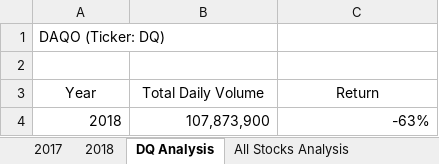
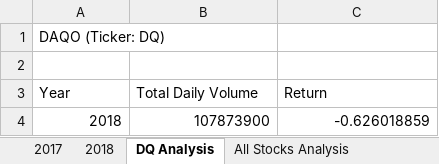
Before and after one commit to TaishiMatsuda/stock-analysis, an Excel workbook: green_stocks.xlsm, sheet DQ Analysis, drawn as a sheet; values as stored, in another font and other column widths than the file's, no borders; charts and pictures not drawn; the diff names each change by its address in the sheet, - before the commit and + after, or states it on an @@ line.

Commit message:
Added macro to input year

```diff
--- a/green_stocks.xlsm (sheet DQ Analysis)
+++ b/green_stocks.xlsm (sheet DQ Analysis)
-A3:C3 alignment: center
+A3:C3 alignment: left
-B4 (Total Daily Volume): 107,873,900
+B4 (Total Daily Volume): 107873900
-C4 (Return): -63%
+C4 (Return): -0.626018859
```
Also changed, not shown: sheet All Stocks Analysis, charts or pictures.
